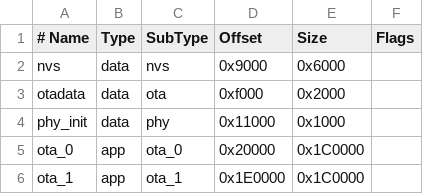
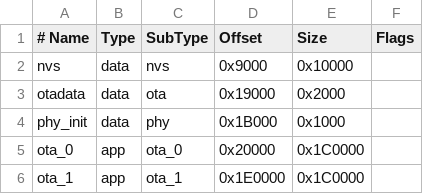
Before and after one commit to athulanilthomas/bias-light-esp32-firmware, a CSV file: partitions.csv, drawn as a sheet.

```diff
--- a/partitions.csv
+++ b/partitions.csv
@@ -1,5 +1,5 @@
 # Name,   Type, SubType, Offset,   Size,     Flags
-nvs,      data, nvs,     0x9000,   0x6000,
-otadata,  data, ota,     0xf000,   0x2000,
-phy_init, data, phy,     0x11000,  0x1000,
+nvs,      data, nvs,     0x9000,   0x10000,
+otadata,  data, ota,     0x19000,  0x2000,
+phy_init, data, phy,     0x1B000,  0x1000,
 ota_0,    app,  ota_0,   0x20000,  0x1C0000,
```
Also changed, not shown: 4 other files.
